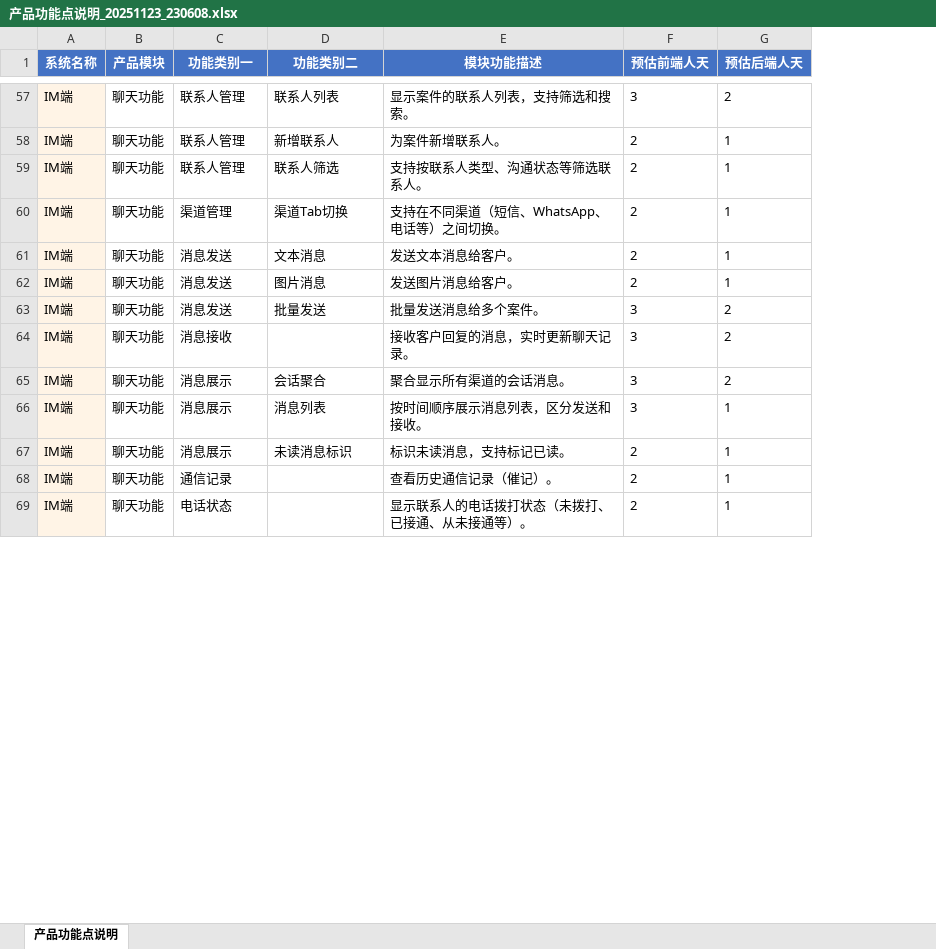
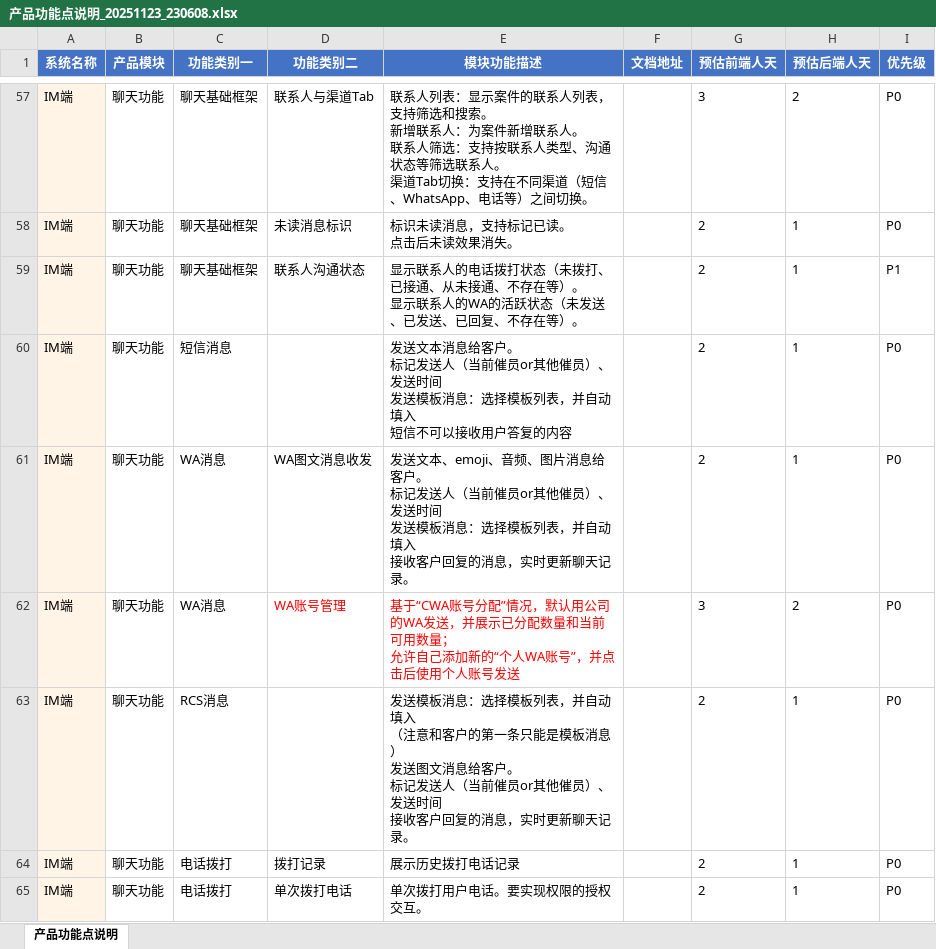
Before and after one commit to zhangyang1014/CollectionONE, an Excel workbook: PRD需求文档/产品功能点说明_20251123_230608.xlsx, sheet 产品功能点说明, drawn as a sheet; only a part is shown, gaps mark what is left out; values as stored, in another font and other column widths than the file's, no borders; removed rows and columns are numbered as before the commit, all else as after; ↵ is a line break in a cell; the diff covers the shown part only; the diff names each change by its address in the sheet, - before the commit and + after, or states it on an @@ line.

```diff
--- a/PRD需求文档/产品功能点说明_20251123_230608.xlsx (sheet 产品功能点说明)
+++ b/PRD需求文档/产品功能点说明_20251123_230608.xlsx (sheet 产品功能点说明)
+column F (文档地址), empty
+column I (优先级), rows 57-65: P0 | P0 | P1 | P0 | P0 | P0 | P0 | P0 | P0
-C57:C59 (功能类别一): 联系人管理
+C57:C59 (功能类别一): 聊天基础框架
-D57 (功能类别二): 联系人列表
+D57 (功能类别二): 联系人与渠道Tab
-E57 (模块功能描述): 显示案件的联系人列表，支持筛选和搜索。
+E57 (模块功能描述): 联系人列表：显示案件的联系人列表，支持筛选和搜索。 ↵ 新增联系人：为案件新增联系人。 ↵ 联系人筛选：支持按联系人类型、沟通状态等筛选联系人。 ↵ 渠道Tab切换：支持在不同渠道（短信、WhatsApp、电话等）之间切换。
-D58 (功能类别二): 新增联系人
+D58 (功能类别二): 未读消息标识
-E58 (模块功能描述): 为案件新增联系人。
+E58 (模块功能描述): 标识未读消息，支持标记已读。 ↵ 点击后未读效果消失。
-D59 (功能类别二): 联系人筛选
+D59 (功能类别二): 联系人沟通状态
-E59 (模块功能描述): 支持按联系人类型、沟通状态等筛选联系人。
+E59 (模块功能描述): 显示联系人的电话拨打状态（未拨打、已接通、从未接通、不存在等）。 ↵ 显示联系人的WA的活跃状态（未发送、已发送、已回复、不存在等）。
-row 60: IM端 | 聊天功能 | 渠道管理 | 渠道Tab切换 | 支持在不同渠道（短信、WhatsApp、电话等）之间切换。 | 2 | 1
-C60 (功能类别一): 消息发送
+C60 (功能类别一): 短信消息
-D60 (功能类别二): 文本消息
+D60 (功能类别二): (empty)
-E60 (模块功能描述): 发送文本消息给客户。
+E60 (模块功能描述): 发送文本消息给客户。 ↵ 标记发送人（当前催员or其他催员）、发送时间 ↵ 发送模板消息：选择模板列表，并自动填入 ↵ 短信不可以接收用户答复的内容
-C61:C62 (功能类别一): 消息发送
+C61:C62 (功能类别一): WA消息
-D61 (功能类别二): 图片消息
+D61 (功能类别二): WA图文消息收发
-E61 (模块功能描述): 发送图片消息给客户。
+E61 (模块功能描述): 发送文本、emoji、音频、图片消息给客户。 ↵ 标记发送人（当前催员or其他催员）、发送时间 ↵ 发送模板消息：选择模板列表，并自动填入 ↵ 接收客户回复的消息，实时更新聊天记录。
-D62 (功能类别二): 批量发送
+D62 (功能类别二): WA账号管理
-D62:E62 text colour: black
+D62:E62 text colour: #FF0000
-E62 (模块功能描述): 批量发送消息给多个案件。
+E62 (模块功能描述): 基于“CWA账号分配”情况，默认用公司的WA发送，并展示已分配数量和当前可用数量； ↵ 允许自己添加新的“个人WA账号”，并点击后使用个人账号发送
-row 64: IM端 | 聊天功能 | 消息接收 |  | 接收客户回复的消息，实时更新聊天记录。 | 3 | 2
-row 65: IM端 | 聊天功能 | 消息展示 | 会话聚合 | 聚合显示所有渠道的会话消息。 | 3 | 2
-row 66: IM端 | 聊天功能 | 消息展示 | 消息列表 | 按时间顺序展示消息列表，区分发送和接收。 | 3 | 1
-C63 (功能类别一): 消息展示
+C63 (功能类别一): RCS消息
-D63 (功能类别二): 未读消息标识
+D63 (功能类别二): (empty)
-E63 (模块功能描述): 标识未读消息，支持标记已读。
+E63 (模块功能描述): 发送模板消息：选择模板列表，并自动填入 ↵ （注意和客户的第一条只能是模板消息） ↵ 发送图文消息给客户。 ↵ 标记发送人（当前催员or其他催员）、发送时间 ↵ 接收客户回复的消息，实时更新聊天记录。
-C64 (功能类别一): 通信记录
+C64 (功能类别一): 电话拨打
-D64 (功能类别二): (empty)
+D64 (功能类别二): 拨打记录
-E64 (模块功能描述): 查看历史通信记录（催记）。
+E64 (模块功能描述): 展示历史拨打电话记录
-C65 (功能类别一): 电话状态
+C65 (功能类别一): 电话拨打
-D65 (功能类别二): (empty)
+D65 (功能类别二): 单次拨打电话
-E65 (模块功能描述): 显示联系人的电话拨打状态（未拨打、已接通、从未接通等）。
+E65 (模块功能描述): 单次拨打用户电话。要实现权限的授权交互。
```
Also changed, not shown: 8 added rows, 37 removed rows, 35 edited cells and cell formats elsewhere in this sheet, hidden cells, 47 other files.
